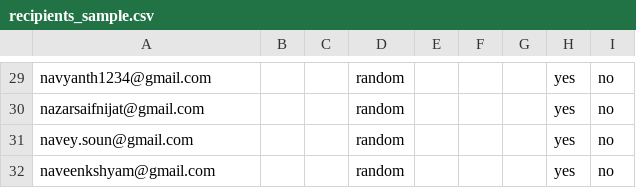
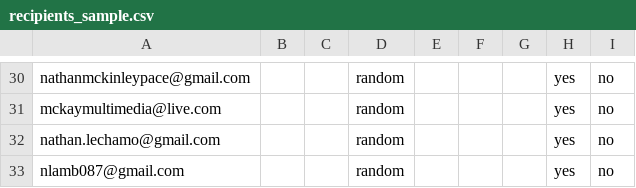
Before and after one commit to Shinyinight/proton_playwright_ui_mailer, a CSV file: recipients_sample.csv, drawn as a sheet; only a part is shown, gaps mark what is left out; addresses are those after the commit; the diff covers the shown part only; the diff names each change by its address in the sheet, - before the commit and + after, or states it on an @@ line.

```diff
--- a/recipients_sample.csv
+++ b/recipients_sample.csv
-A30: navyanth1234@gmail.com
+A30: nathanmckinleypace@gmail.com
-A31: nazarsaifnijat@gmail.com
+A31: mckaymultimedia@live.com
-A32: navey.soun@gmail.com
+A32: nathan.lechamo@gmail.com
-A33: naveenkshyam@gmail.com
+A33: nlamb087@gmail.com
```
Also changed, not shown: 1 added row and 27 edited cells elsewhere in this file.
